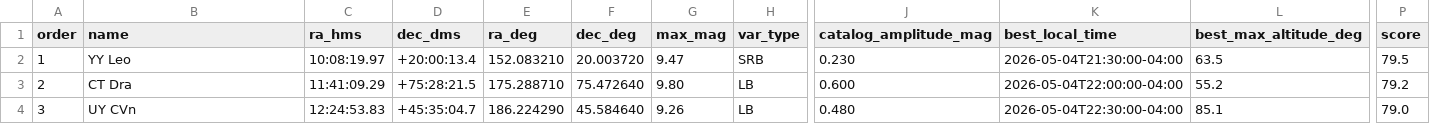
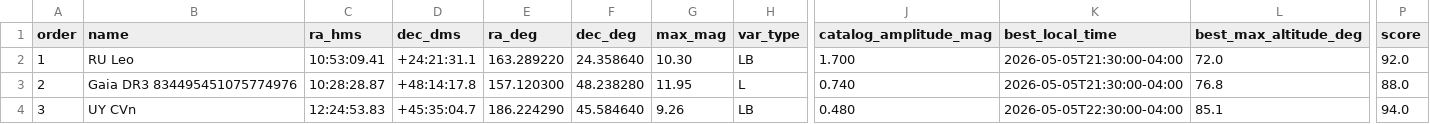
Before and after one commit to dbyrne/mira, a CSV file: output/s30_pro_jc/tonight/session_plan.csv, drawn as a sheet; only a part is shown, gaps mark what is left out; the diff covers the shown part only; the diff names each change by its address in the sheet, - before the commit and + after, or states it on an @@ line.

```diff
--- a/output/s30_pro_jc/tonight/session_plan.csv
+++ b/output/s30_pro_jc/tonight/session_plan.csv
-B2 (name): YY Leo
+B2 (name): RU Leo
-C2 (ra_hms): 10:08:19.97
+C2 (ra_hms): 10:53:09.41
-D2 (dec_dms): +20:00:13.4
+D2 (dec_dms): +24:21:31.1
-E2 (ra_deg): 152.083210
+E2 (ra_deg): 163.289220
-F2 (dec_deg): 20.003720
+F2 (dec_deg): 24.358640
-G2 (max_mag): 9.47
+G2 (max_mag): 10.30
-H2 (var_type): SRB
+H2 (var_type): LB
-J2 (catalog_amplitude_mag): 0.230
+J2 (catalog_amplitude_mag): 1.700
-K2 (best_local_time): 2026-05-04T21:30:00-04:00
+K2 (best_local_time): 2026-05-05T21:30:00-04:00
-L2 (best_max_altitude_deg): 63.5
+L2 (best_max_altitude_deg): 72.0
-P2 (score): 79.5
+P2 (score): 92.0
-B3 (name): CT Dra
+B3 (name): Gaia DR3 834495451075774976
-C3 (ra_hms): 11:41:09.29
+C3 (ra_hms): 10:28:28.87
-D3 (dec_dms): +75:28:21.5
+D3 (dec_dms): +48:14:17.8
-E3 (ra_deg): 175.288710
+E3 (ra_deg): 157.120300
-F3 (dec_deg): 75.472640
+F3 (dec_deg): 48.238280
-G3 (max_mag): 9.80
+G3 (max_mag): 11.95
-H3 (var_type): LB
+H3 (var_type): L
-J3 (catalog_amplitude_mag): 0.600
+J3 (catalog_amplitude_mag): 0.740
-K3 (best_local_time): 2026-05-04T22:00:00-04:00
+K3 (best_local_time): 2026-05-05T21:30:00-04:00
-L3 (best_max_altitude_deg): 55.2
+L3 (best_max_altitude_deg): 76.8
-P3 (score): 79.2
+P3 (score): 88.0
-K4 (best_local_time): 2026-05-04T22:30:00-04:00
+K4 (best_local_time): 2026-05-05T22:30:00-04:00
-P4 (score): 79.0
+P4 (score): 94.0
```
Also changed, not shown: 155 edited cells elsewhere in this file, output/s30_pro_jc/tonight/candidate_queue.csv, 35 other files.
